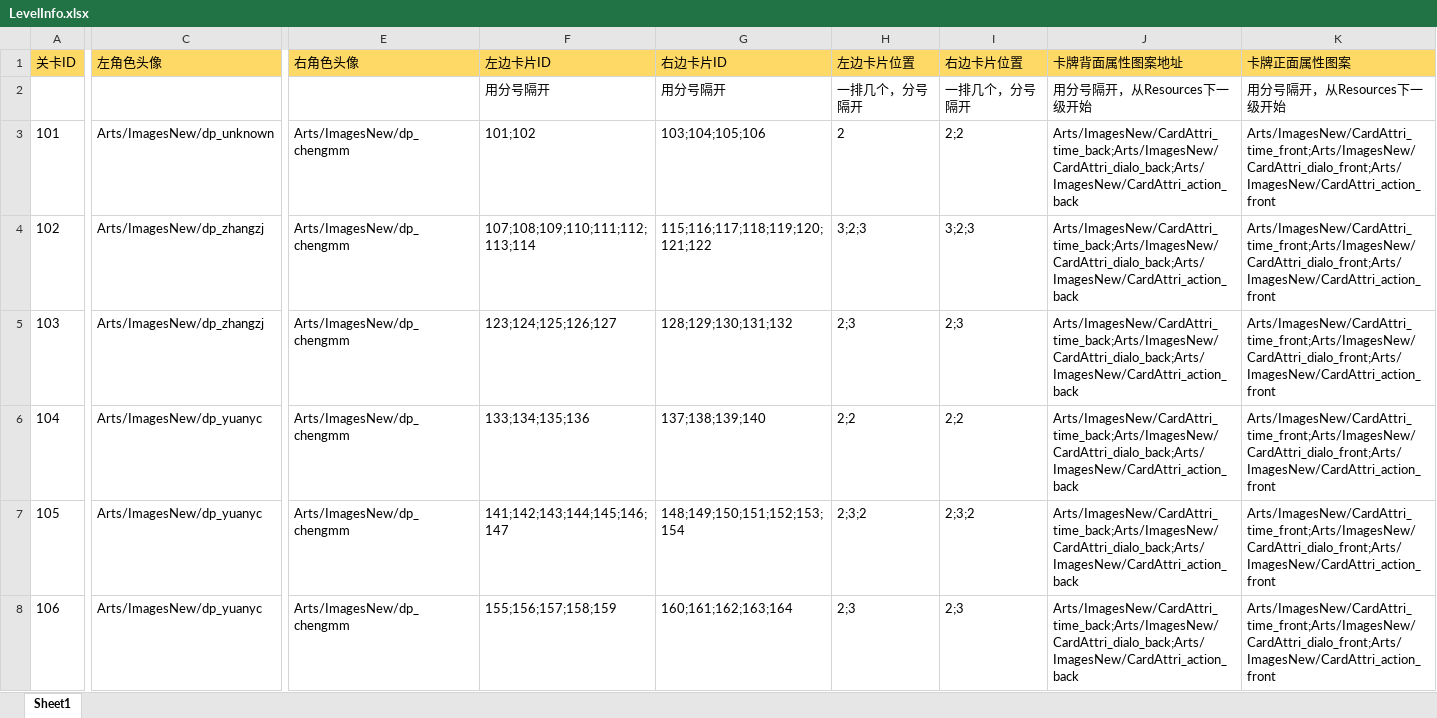
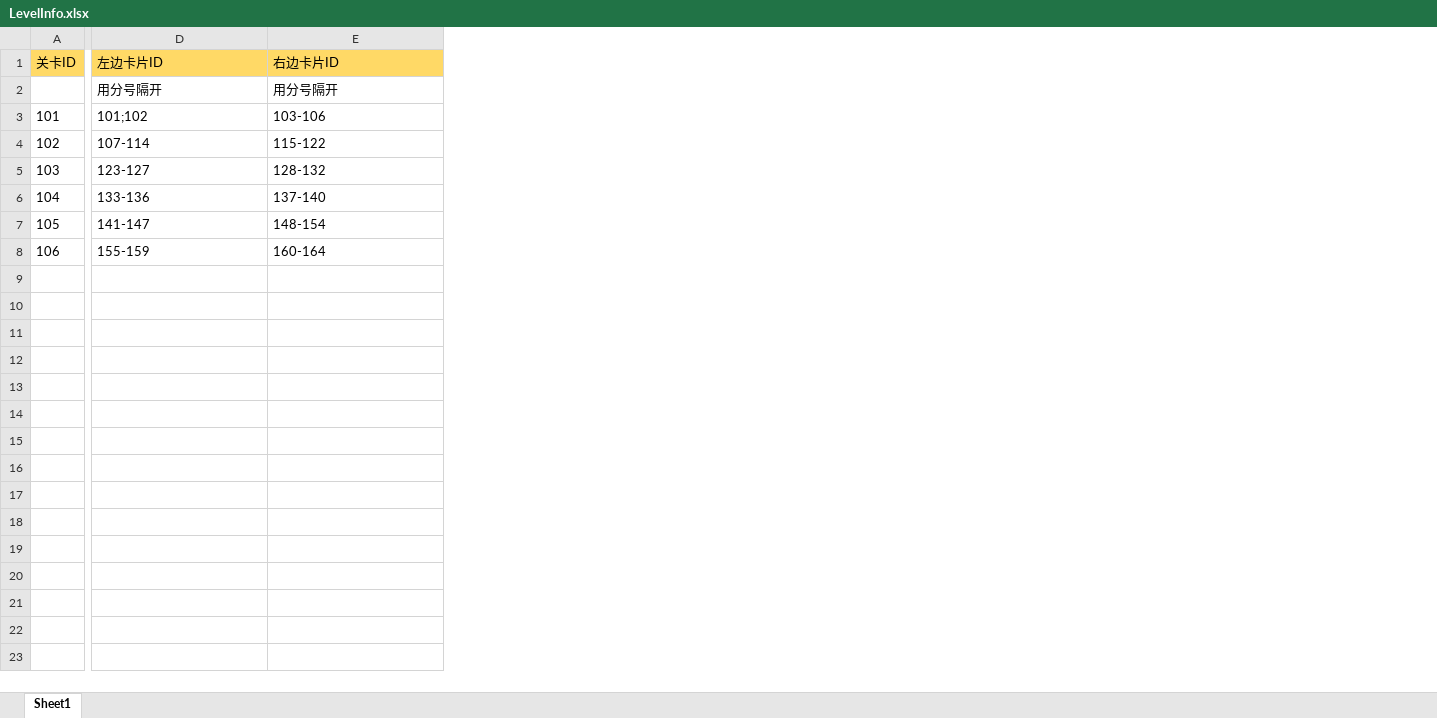
Before and after one commit to ZhytingOrion/ForgetfulCupid, an Excel workbook: Client/Assets/Editor/Excels/LevelInfo.xlsx, sheet Sheet1, drawn as a sheet; only a part is shown, gaps mark what is left out; values as stored, in another font and other column widths than the file's, no borders; removed rows and columns are numbered as before the commit, all else as after; the diff covers the shown part only; the diff names each change by its address in the sheet, - before the commit and + after, or states it on an @@ line.

```diff
--- a/Client/Assets/Editor/Excels/LevelInfo.xlsx (sheet Sheet1)
+++ b/Client/Assets/Editor/Excels/LevelInfo.xlsx (sheet Sheet1)
-column C (左角色头像), rows 3-8: Arts/ImagesNew/dp_unknown | Arts/ImagesNew/dp_zhangzj | Arts/ImagesNew/dp_zhangzj | Arts/ImagesNew/dp_yuanyc | Arts/ImagesNew/dp_yuanyc | Arts/ImagesNew/dp_yuanyc
-column E (右角色头像), rows 3-8: all Arts/ImagesNew/dp_chengmm
-column H (左边卡片位置), rows 2-8: 一排几个，分号隔开 | 2 | 3;2;3 | 2;3 | 2;2 | 2;3;2 | 2;3
-column I (右边卡片位置), rows 2-8: 一排几个，分号隔开 | 2;2 | 3;2;3 | 2;3 | 2;2 | 2;3;2 | 2;3
-column J (卡牌背面属性图案地址), rows 2-8: 用分号隔开，从Resources下一级开始 | Arts/ImagesNew/CardAttri_time_back;Arts/ImagesNew/CardAttri_dialo_back;Arts/ImagesNew/CardAttri_action_back | Arts/ImagesNew/CardAttri_time_back;Arts/ImagesNew/CardAttri_dialo_back;Arts/ImagesNew/CardAttri_action_back | Arts/ImagesNew/CardAttri_time_back;Arts/ImagesNew/CardAttri_dialo_back;Arts/ImagesNew/CardAttri_action_back | Arts/ImagesNew/CardAttri_time_back;Arts/ImagesNew/CardAttri_dialo_back;Arts/ImagesNew/CardAttri_action_back | Arts/ImagesNew/CardAttri_time_back;Arts/ImagesNew/CardAttri_dialo_back;Arts/ImagesNew/CardAttri_action_back | Arts/ImagesNew/CardAttri_time_back;Arts/ImagesNew/CardAttri_dialo_back;Arts/ImagesNew/CardAttri_action_back
-column K (卡牌正面属性图案), rows 2-8: 用分号隔开，从Resources下一级开始 | Arts/ImagesNew/CardAttri_time_front;Arts/ImagesNew/CardAttri_dialo_front;Arts/ImagesNew/CardAttri_action_front | Arts/ImagesNew/CardAttri_time_front;Arts/ImagesNew/CardAttri_dialo_front;Arts/ImagesNew/CardAttri_action_front | Arts/ImagesNew/CardAttri_time_front;Arts/ImagesNew/CardAttri_dialo_front;Arts/ImagesNew/CardAttri_action_front | Arts/ImagesNew/CardAttri_time_front;Arts/ImagesNew/CardAttri_dialo_front;Arts/ImagesNew/CardAttri_action_front | Arts/ImagesNew/CardAttri_time_front;Arts/ImagesNew/CardAttri_dialo_front;Arts/ImagesNew/CardAttri_action_front | Arts/ImagesNew/CardAttri_time_front;Arts/ImagesNew/CardAttri_dialo_front;Arts/ImagesNew/CardAttri_action_front
-E3 (右边卡片ID): 103;104;105;106
+E3 (右边卡片ID): 103-106
-D4 (左边卡片ID): 107;108;109;110;111;112;113;114
+D4 (左边卡片ID): 107-114
-E4 (右边卡片ID): 115;116;117;118;119;120;121;122
+E4 (右边卡片ID): 115-122
-D5 (左边卡片ID): 123;124;125;126;127
+D5 (左边卡片ID): 123-127
-E5 (右边卡片ID): 128;129;130;131;132
+E5 (右边卡片ID): 128-132
-D6 (左边卡片ID): 133;134;135;136
+D6 (左边卡片ID): 133-136
-E6 (右边卡片ID): 137;138;139;140
+E6 (右边卡片ID): 137-140
-D7 (左边卡片ID): 141;142;143;144;145;146;147
+D7 (左边卡片ID): 141-147
-E7 (右边卡片ID): 148;149;150;151;152;153;154
+E7 (右边卡片ID): 148-154
-D8 (左边卡片ID): 155;156;157;158;159
+D8 (左边卡片ID): 155-159
-E8 (右边卡片ID): 160;161;162;163;164
+E8 (右边卡片ID): 160-164
```
Also changed, not shown: 7 removed columns elsewhere in this sheet, Client/Assets/Editor/Excels/CardInfo.xlsx, Client/Assets/Editor/Excels/CardResultInfo.xlsx, 2 other files.
